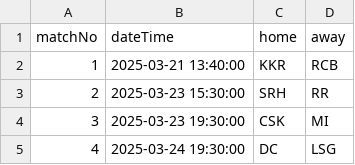
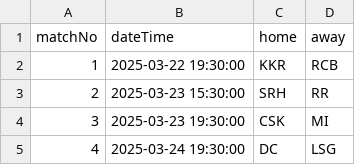
Before and after one commit to kiran-sg/ipl-prediction, a CSV file: src/main/resources/ipl-2025-schedule.csv, drawn as a sheet; only a part is shown.

Commit message:
match schedule

```diff
--- a/src/main/resources/ipl-2025-schedule.csv
+++ b/src/main/resources/ipl-2025-schedule.csv
@@ -1,3 +1,3 @@
 matchNo,dateTime,home,away
-1,2025-03-21 13:40:00,KKR,RCB
+1,2025-03-22 19:30:00,KKR,RCB
 2,2025-03-23 15:30:00,SRH,RR
```
